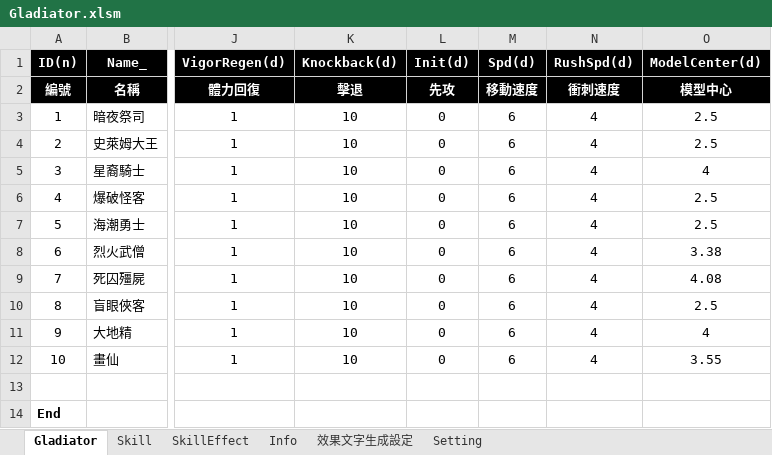
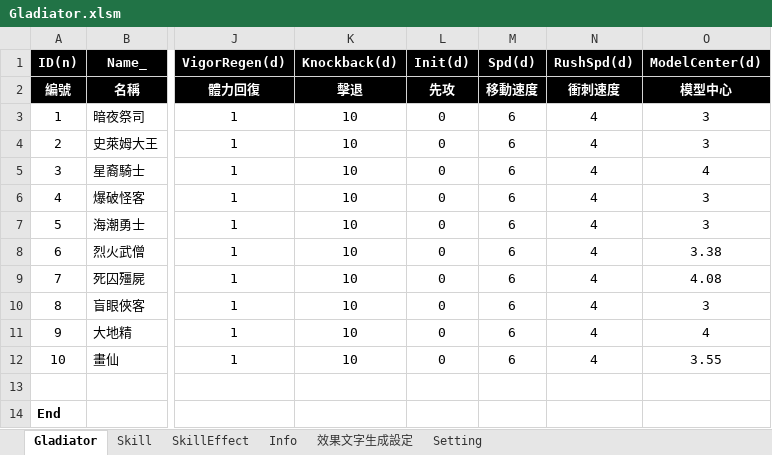
Before and after one commit to pixiesfordev/gladiators, an Excel workbook: Design/Gladiator.xlsm, sheet Gladiator, drawn as a sheet; only a part is shown, gaps mark what is left out; values as stored, in another font and other column widths than the file's, no borders; the diff names each change by its address in the sheet, - before the commit and + after, or states it on an @@ line.

```diff
--- a/Design/Gladiator.xlsm (sheet Gladiator)
+++ b/Design/Gladiator.xlsm (sheet Gladiator)
-O3:O4 (ModelCenter(d)): 2.5
+O3:O4 (ModelCenter(d)): 3
-O6:O7 (ModelCenter(d)): 2.5
+O6:O7 (ModelCenter(d)): 3
-O10 (ModelCenter(d)): 2.5
+O10 (ModelCenter(d)): 3
```
Also changed, not shown: 11 other files.
